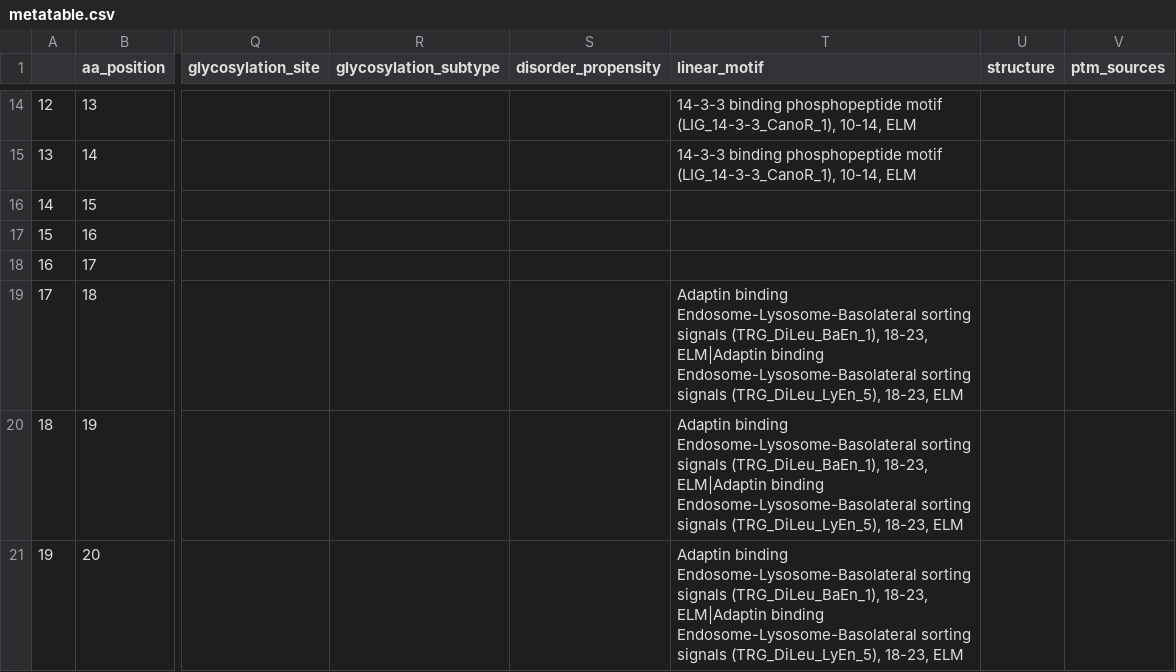
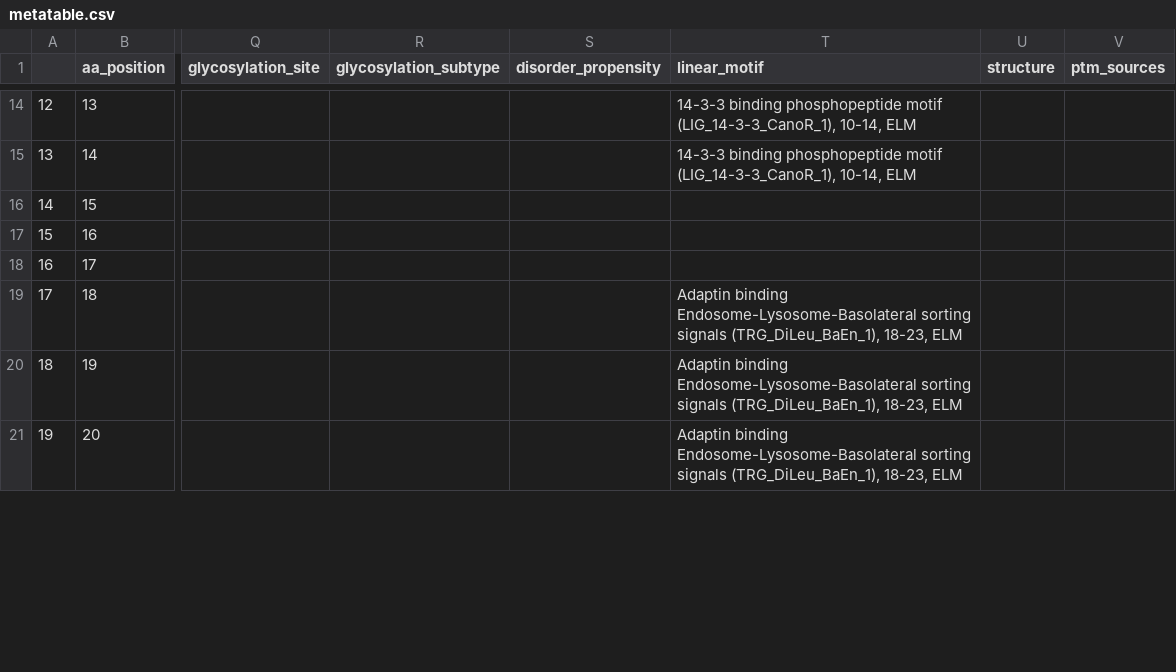
Before and after one commit to ELELAB/cancermuts, a CSV file: docs/metatable.csv, drawn as a sheet; only a part is shown, gaps mark what is left out; the diff covers the shown part only; the diff names each change by its address in the sheet, - before the commit and + after, or states it on an @@ line.

```diff
--- a/docs/metatable.csv
+++ b/docs/metatable.csv
-T19:T21 (linear_motif): …(TRG_DiLeu_BaEn_1), 18-23, ELM|Adaptin binding Endosome-Lysosome-Basolateral sorting signals (TRG_DiLeu_LyEn_5), 18-23, ELM
+T19:T21 (linear_motif): …(TRG_DiLeu_BaEn_1), 18-23, ELM
```
Also changed, not shown: 12 edited cells elsewhere in this file, docs/metatable_pancancer.csv, 7 other files.
